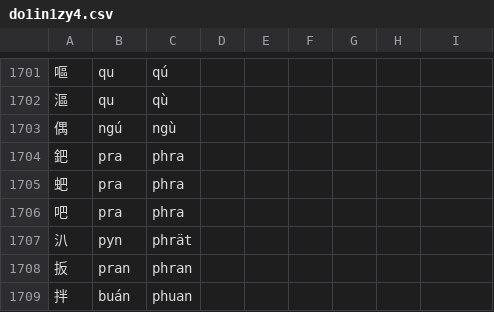
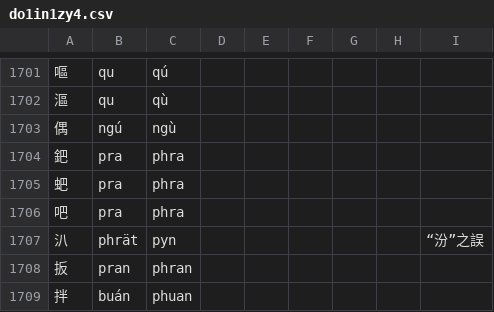
Before and after one commit to uliloewi/zhong1gu3li3in1, a CSV file: zhongguliin/do1in1zy4.csv, drawn as a sheet; only a part is shown, gaps mark what is left out.

Commit message:
Update do1in1zy4.csv
汃pyn乃“汾”之誤

```diff
--- a/zhongguliin/do1in1zy4.csv
+++ b/zhongguliin/do1in1zy4.csv
@@ -1706,3 +1706,3 @@
 吧,pra,phra,,,,,,
-汃,pyn,phrät,,,,,,
+汃,phrät,pyn,,,,,,“汾”之誤
 扳,pran,phran,,,,,,
```
